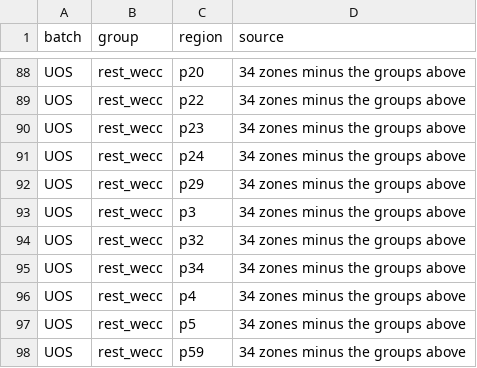
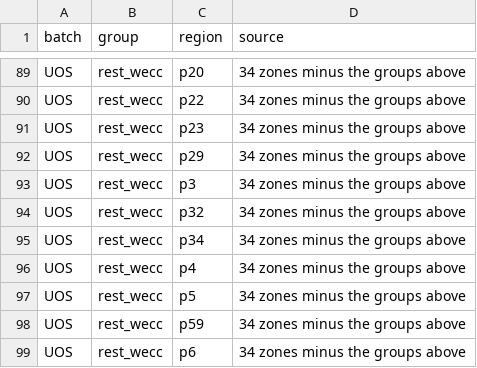
Before and after one commit to caleb-black/ReEDS-2.0_UTNuc_Analysis, a CSV file: 00_config/region_groups.csv, drawn as a sheet; only a part is shown, gaps mark what is left out; the shorter side is filled out with more unchanged rows; the diff covers the shown part only.

```diff
--- a/00_config/region_groups.csv
+++ b/00_config/region_groups.csv
@@ -90,3 +91,2 @@ UOS,rest_wecc,p22,34 zones minus the groups above
 UOS,rest_wecc,p23,34 zones minus the groups above
-UOS,rest_wecc,p24,34 zones minus the groups above
 UOS,rest_wecc,p29,34 zones minus the groups above
```
Also changed, not shown: 4 added rows and 3 removed rows elsewhere in this file, 1 other file.
